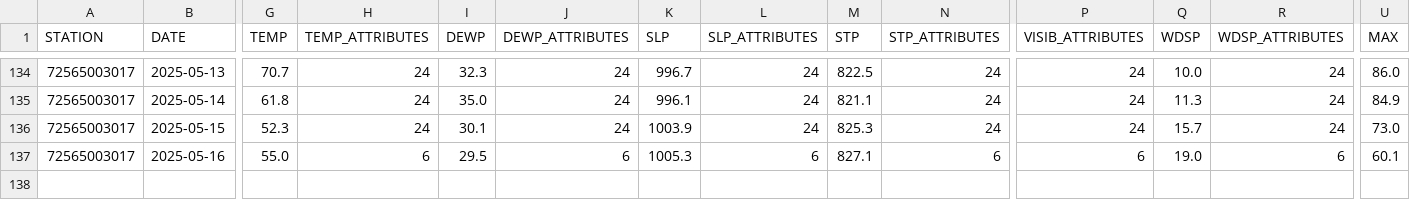
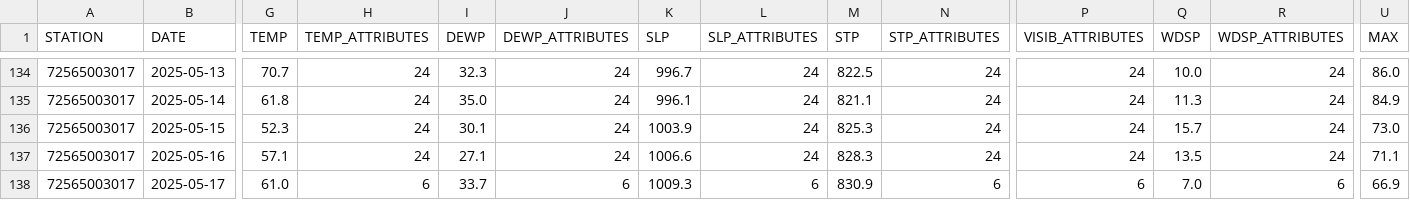
Before and after one commit to HulacSt/den-weather, a CSV file: data/daily/raw/2025.csv, drawn as a sheet; only a part is shown, gaps mark what is left out; rows hold the shown columns only; the diff covers the shown part only; the diff names each change by its address in the sheet, - before the commit and + after, or states it on an @@ line.

```diff
--- a/data/daily/raw/2025.csv
+++ b/data/daily/raw/2025.csv
-G137 (TEMP): 55.0
+G137 (TEMP): 57.1
-H137 (TEMP_ATTRIBUTES): 6
+H137 (TEMP_ATTRIBUTES): 24
-I137 (DEWP): 29.5
+I137 (DEWP): 27.1
-J137 (DEWP_ATTRIBUTES): 6
+J137 (DEWP_ATTRIBUTES): 24
-K137 (SLP): 1005.3
+K137 (SLP): 1006.6
-L137 (SLP_ATTRIBUTES): 6
+L137 (SLP_ATTRIBUTES): 24
-M137 (STP): 827.1
+M137 (STP): 828.3
-N137 (STP_ATTRIBUTES): 6
+N137 (STP_ATTRIBUTES): 24
-P137 (VISIB_ATTRIBUTES): 6
+P137 (VISIB_ATTRIBUTES): 24
-Q137 (WDSP): 19.0
+Q137 (WDSP): 13.5
-R137 (WDSP_ATTRIBUTES): 6
+R137 (WDSP_ATTRIBUTES): 24
-U137 (MAX): 60.1
+U137 (MAX): 71.1
+row 138: 72565003017 | 2025-05-17 | 61.0 | 6 | 33.7 | 6 | 1009.3 | 6 | 830.9 | 6 | 6 | 7.0 | 6 | 66.9
```
Also changed, not shown: 1 edited cell elsewhere in this file, 2 other files.
